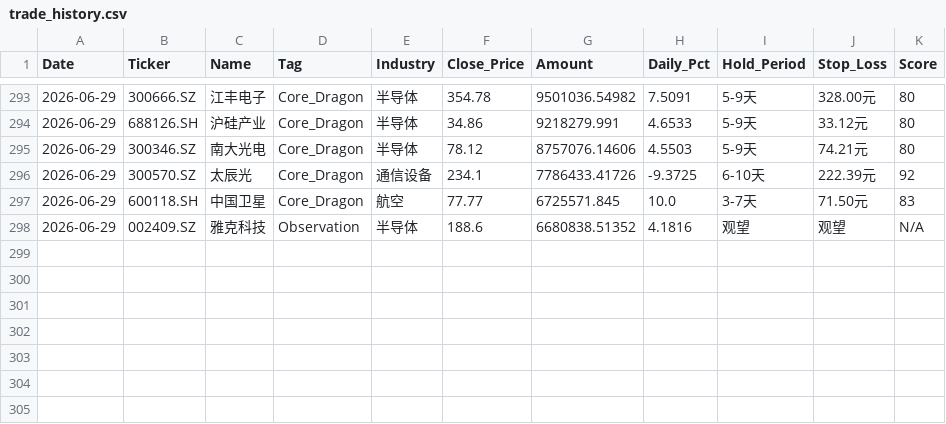
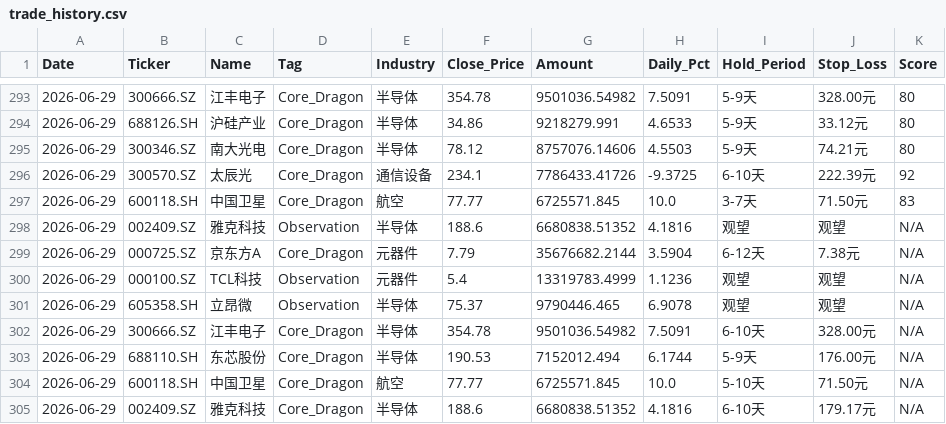
Before and after one commit to wijouyang-lab/a, a CSV file: trade_history.csv, drawn as a sheet; only a part is shown, gaps mark what is left out; the diff names each change by its address in the sheet, - before the commit and + after, or states it on an @@ line.

```diff
--- a/trade_history.csv
+++ b/trade_history.csv
+row 299: 2026-06-29 | 000725.SZ | 京东方A | Core_Dragon | 元器件 | 7.79 | 35676682.2144 | 3.5904 | 6-12天 | 7.38元 | N/A
+row 300: 2026-06-29 | 000100.SZ | TCL科技 | Observation | 元器件 | 5.4 | 13319783.4999 | 1.1236 | 观望 | 观望 | N/A
+row 301: 2026-06-29 | 605358.SH | 立昂微 | Observation | 半导体 | 75.37 | 9790446.465 | 6.9078 | 观望 | 观望 | N/A
+row 302: 2026-06-29 | 300666.SZ | 江丰电子 | Core_Dragon | 半导体 | 354.78 | 9501036.54982 | 7.5091 | 6-10天 | 328.00元 | N/A
+row 303: 2026-06-29 | 688110.SH | 东芯股份 | Core_Dragon | 半导体 | 190.53 | 7152012.494 | 6.1744 | 5-9天 | 176.00元 | N/A
+row 304: 2026-06-29 | 600118.SH | 中国卫星 | Core_Dragon | 航空 | 77.77 | 6725571.845 | 10.0 | 5-10天 | 71.50元 | N/A
+row 305: 2026-06-29 | 002409.SZ | 雅克科技 | Core_Dragon | 半导体 | 188.6 | 6680838.51352 | 4.1816 | 6-10天 | 179.17元 | N/A
```
Also changed, not shown: 2 other files.
